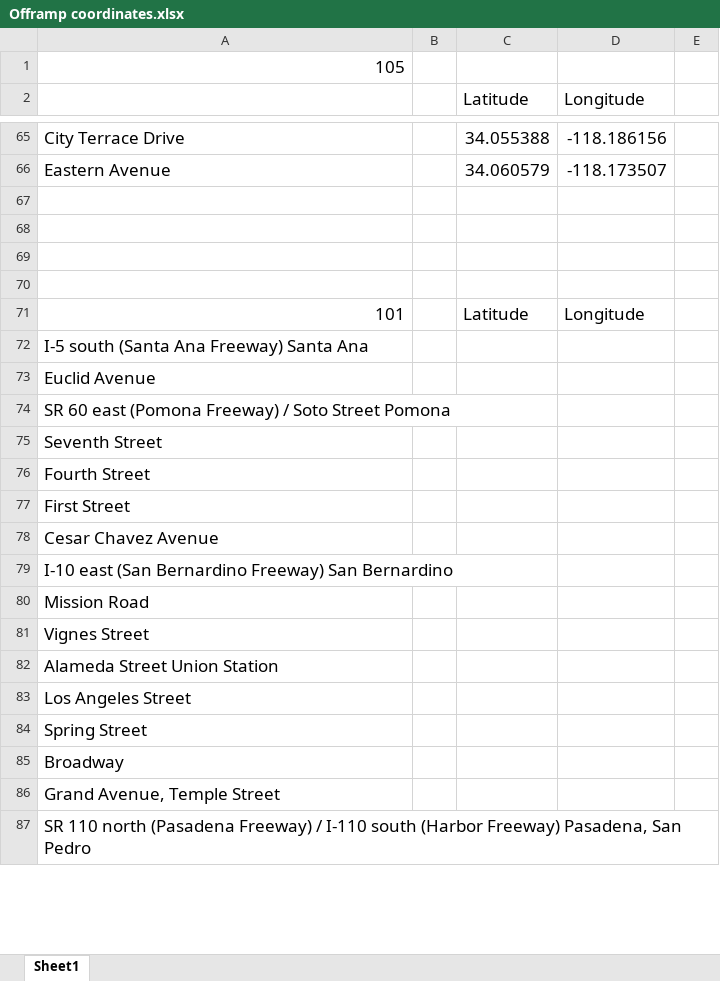
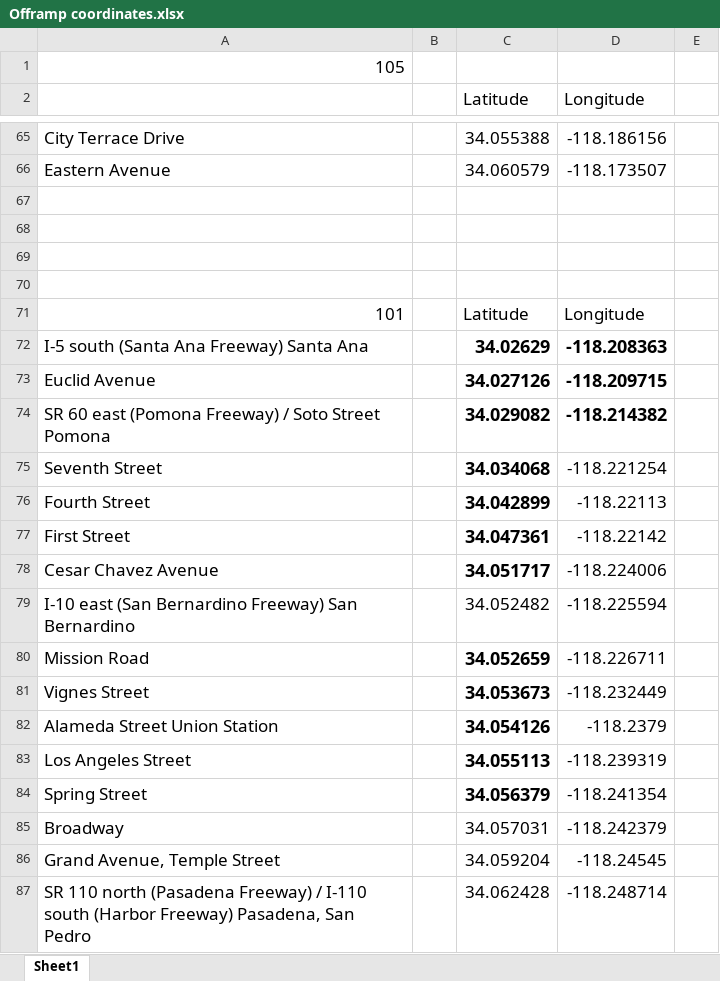
Before and after one commit to twistedmove/CSCI201-TransportationProject, an Excel workbook: Assets/Offramp Coordinate Info/Offramp coordinates.xlsx, sheet Sheet1, drawn as a sheet; only a part is shown, gaps mark what is left out; values as stored, in another font and other column widths than the file's, no borders; charts and pictures not drawn; the diff covers the shown part only; the diff names each change by its address in the sheet, - before the commit and + after, or states it on an @@ line.

Commit message:
More data

```diff
--- a/Assets/Offramp Coordinate Info/Offramp coordinates.xlsx (sheet Sheet1)
+++ b/Assets/Offramp Coordinate Info/Offramp coordinates.xlsx (sheet Sheet1)
-C72 (Latitude): (empty)
+C72 (Latitude): 34.02629
-D72 (Longitude): (empty)
+D72 (Longitude): -118.208363
-C73 (Latitude): (empty)
+C73 (Latitude): 34.027126
-D73 (Longitude): (empty)
+D73 (Longitude): -118.209715
-C74 (Latitude): (empty)
+C74 (Latitude): 34.029082
-D74 (Longitude): (empty)
+D74 (Longitude): -118.214382
-C75 (Latitude): (empty)
+C75 (Latitude): 34.034068
-D75 (Longitude): (empty)
+D75 (Longitude): -118.221254
-C76 (Latitude): (empty)
+C76 (Latitude): 34.042899
-D76 (Longitude): (empty)
+D76 (Longitude): -118.22113
-C77 (Latitude): (empty)
+C77 (Latitude): 34.047361
-D77 (Longitude): (empty)
+D77 (Longitude): -118.22142
-C78 (Latitude): (empty)
+C78 (Latitude): 34.051717
-D78 (Longitude): (empty)
+D78 (Longitude): -118.224006
-C79 (Latitude): (empty)
+C79 (Latitude): 34.052482
-D79 (Longitude): (empty)
+D79 (Longitude): -118.225594
-C80 (Latitude): (empty)
+C80 (Latitude): 34.052659
-D80 (Longitude): (empty)
+D80 (Longitude): -118.226711
-C81 (Latitude): (empty)
+C81 (Latitude): 34.053673
-D81 (Longitude): (empty)
+D81 (Longitude): -118.232449
-C82 (Latitude): (empty)
+C82 (Latitude): 34.054126
-D82 (Longitude): (empty)
+D82 (Longitude): -118.2379
-C83 (Latitude): (empty)
+C83 (Latitude): 34.055113
-D83 (Longitude): (empty)
+D83 (Longitude): -118.239319
-C84 (Latitude): (empty)
+C84 (Latitude): 34.056379
-D84 (Longitude): (empty)
+D84 (Longitude): -118.241354
-C85 (Latitude): (empty)
+C85 (Latitude): 34.057031
-D85 (Longitude): (empty)
+D85 (Longitude): -118.242379
-C86 (Latitude): (empty)
+C86 (Latitude): 34.059204
-D86 (Longitude): (empty)
+D86 (Longitude): -118.24545
-C87 (Latitude): (empty)
+C87 (Latitude): 34.062428
-D87 (Longitude): (empty)
+D87 (Longitude): -118.248714
```
Also changed, not shown: 1 added row, 1 removed row and 29 edited cells elsewhere in this sheet, charts or pictures.
